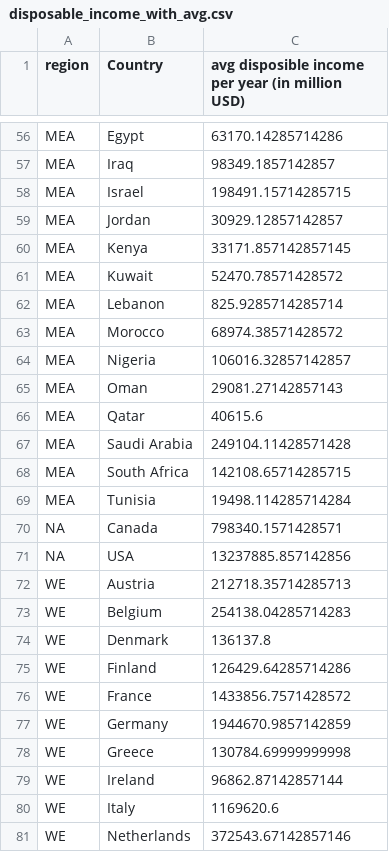
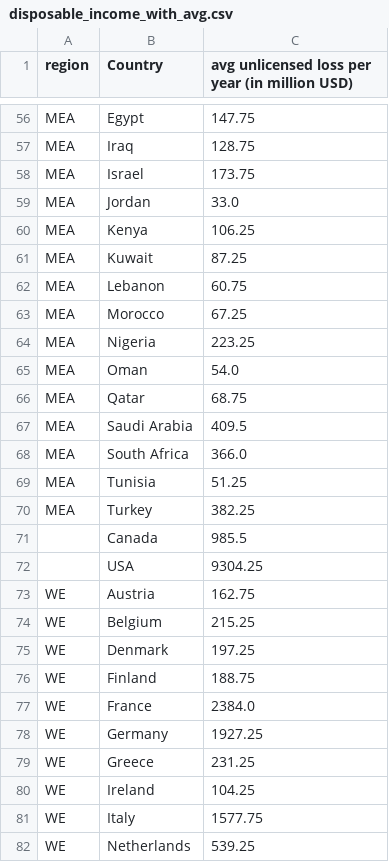
Before and after one commit to purachai-phonwisut/machine_learning_project, a CSV file: Data cleaned/data_for_analysis_revised/disposable_income_with_avg.csv, drawn as a sheet; only a part is shown, gaps mark what is left out; addresses are those after the commit; the diff covers the shown part only; the diff names each change by its address in the sheet, - before the commit and + after, or states it on an @@ line.

```diff
--- a/Data cleaned/data_for_analysis_revised/disposable_income_with_avg.csv
+++ b/Data cleaned/data_for_analysis_revised/disposable_income_with_avg.csv
-C1: avg disposible income per year…
+C1: avg unlicensed loss per year…
-C56: 63170.14285714286
+C56: 147.75
-C57: 98349.1857142857
+C57: 128.75
-C58: 198491.15714285715
+C58: 173.75
-C59: 30929.12857142857
+C59: 33.0
-C60: 33171.857142857145
+C60: 106.25
-C61: 52470.78571428572
+C61: 87.25
-C62: 825.9285714285714
+C62: 60.75
-C63: 68974.38571428572
+C63: 67.25
-C64: 106016.32857142857
+C64: 223.25
-C65: 29081.27142857143
+C65: 54.0
-C66: 40615.6
+C66: 68.75
-C67: 249104.11428571428
+C67: 409.5
-C68: 142108.65714285715
+C68: 366.0
-C69: 19498.114285714284
+C69: 51.25
+row 70: MEA | Turkey | 382.25
-A71:A72 (region): NA
+A71:A72 (region): (empty)
-C71: 798340.1571428571
+C71: 985.5
-C72: 13237885.857142856
+C72: 9304.25
-C73: 212718.35714285713
+C73: 162.75
-C74: 254138.04285714283
+C74: 215.25
-C75: 136137.8
+C75: 197.25
-C76: 126429.64285714286
+C76: 188.75
-C77: 1433856.7571428572
+C77: 2384.0
-C78: 1944670.9857142859
+C78: 1927.25
-C79: 130784.69999999998
+C79: 231.25
-C80: 96862.87142857144
+C80: 104.25
-C81: 1169620.6
+C81: 1577.75
-C82: 372543.67142857146
+C82: 539.25
```
Also changed, not shown: 4 added rows, 5 removed rows and 56 edited cells elsewhere in this file, 1 other file.
